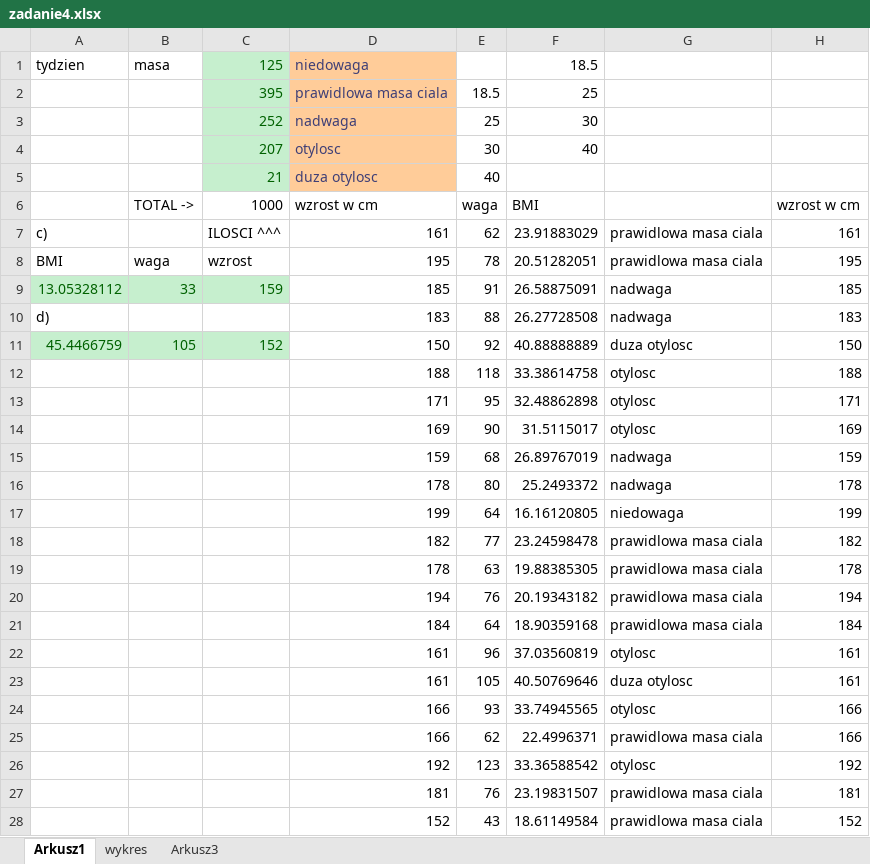
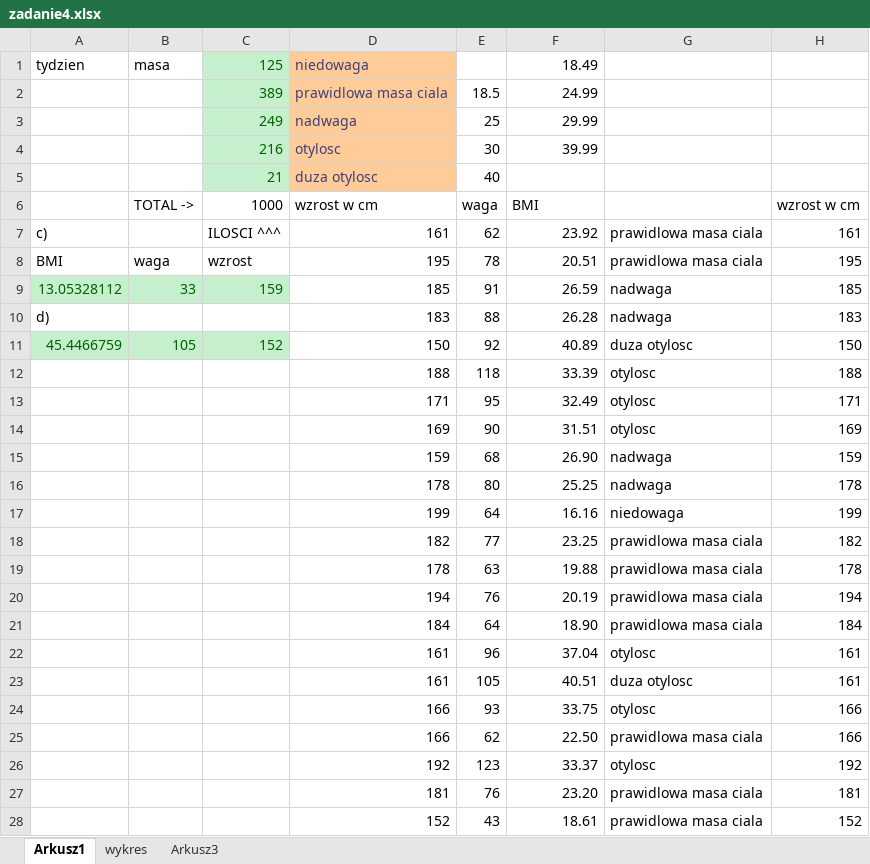
Before and after one commit to Bartuz/school, an Excel workbook: 13-12-10/zadanie4.xlsx, sheet Arkusz1, drawn as a sheet; only a part is shown; values as stored, in another font and other column widths than the file's, no borders; charts and pictures and conditional formats not drawn; the diff covers the shown part only; the diff names each change by its address in the sheet, - before the commit and + after, or states it on an @@ line.

```diff
--- a/13-12-10/zadanie4.xlsx (sheet Arkusz1)
+++ b/13-12-10/zadanie4.xlsx (sheet Arkusz1)
-F1: 18.5
+F1: 18.49
-C2: 395
+C2: 389
-F2: 25
+F2: 24.99
-C3: 252
+C3: 249
-F3: 30
+F3: 29.99
-C4: 207
+C4: 216
-F4: 40
+F4: 39.99
-F7: 23.91883029
+F7: 23.92
-F8: 20.51282051
+F8: 20.51
-F9: 26.58875091
+F9: 26.59
-F10: 26.27728508
+F10: 26.28
-F11: 40.88888889
+F11: 40.89
-F12: 33.38614758
+F12: 33.39
-F13: 32.48862898
+F13: 32.49
-F14: 31.5115017
+F14: 31.51
-F15: 26.89767019
+F15: 26.90
-F16: 25.2493372
+F16: 25.25
-F17: 16.16120805
+F17: 16.16
-F18: 23.24598478
+F18: 23.25
-F19: 19.88385305
+F19: 19.88
-F20: 20.19343182
+F20: 20.19
-F21: 18.90359168
+F21: 18.90
-F22: 37.03560819
+F22: 37.04
-F23: 40.50769646
+F23: 40.51
-F24: 33.74945565
+F24: 33.75
-F25: 22.4996371
+F25: 22.50
-F26: 33.36588542
+F26: 33.37
-F27: 23.19831507
+F27: 23.20
-F28: 18.61149584
+F28: 18.61
```
Also changed, not shown: 987 edited cells elsewhere in this sheet, formulas that keep their value, charts or pictures, 13-12-17/zadanie5.xlsx, 15 other files.
